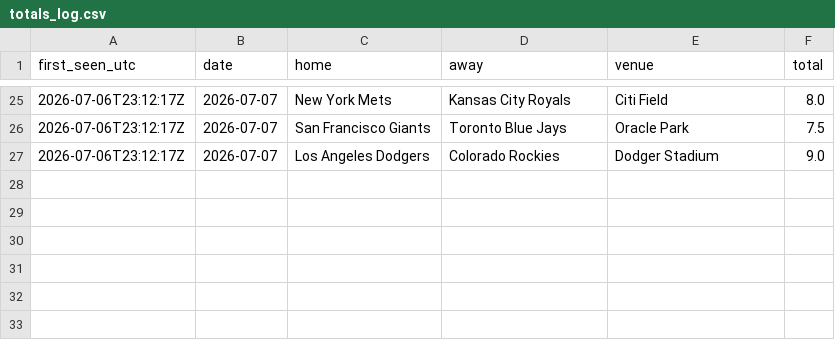
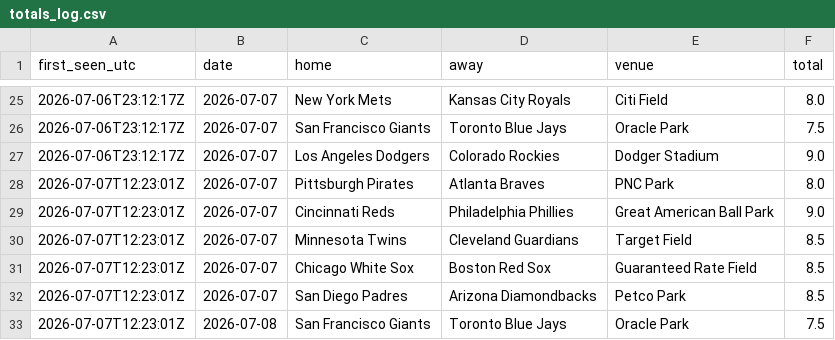
Before and after one commit to barneygr33n/mlb-weather-flags, a CSV file: docs/totals_log.csv, drawn as a sheet; only a part is shown, gaps mark what is left out; the diff names each change by its address in the sheet, - before the commit and + after, or states it on an @@ line.

```diff
--- a/docs/totals_log.csv
+++ b/docs/totals_log.csv
+row 28: 2026-07-07T12:23:01Z | 2026-07-07 | Pittsburgh Pirates | Atlanta Braves | PNC Park | 8.0
+row 29: 2026-07-07T12:23:01Z | 2026-07-07 | Cincinnati Reds | Philadelphia Phillies | Great American Ball Park | 9.0
+row 30: 2026-07-07T12:23:01Z | 2026-07-07 | Minnesota Twins | Cleveland Guardians | Target Field | 8.5
+row 31: 2026-07-07T12:23:01Z | 2026-07-07 | Chicago White Sox | Boston Red Sox | Guaranteed Rate Field | 8.5
+row 32: 2026-07-07T12:23:01Z | 2026-07-07 | San Diego Padres | Arizona Diamondbacks | Petco Park | 8.5
+row 33: 2026-07-07T12:23:01Z | 2026-07-08 | San Francisco Giants | Toronto Blue Jays | Oracle Park | 7.5
```
Also changed, not shown: 1 other file.
